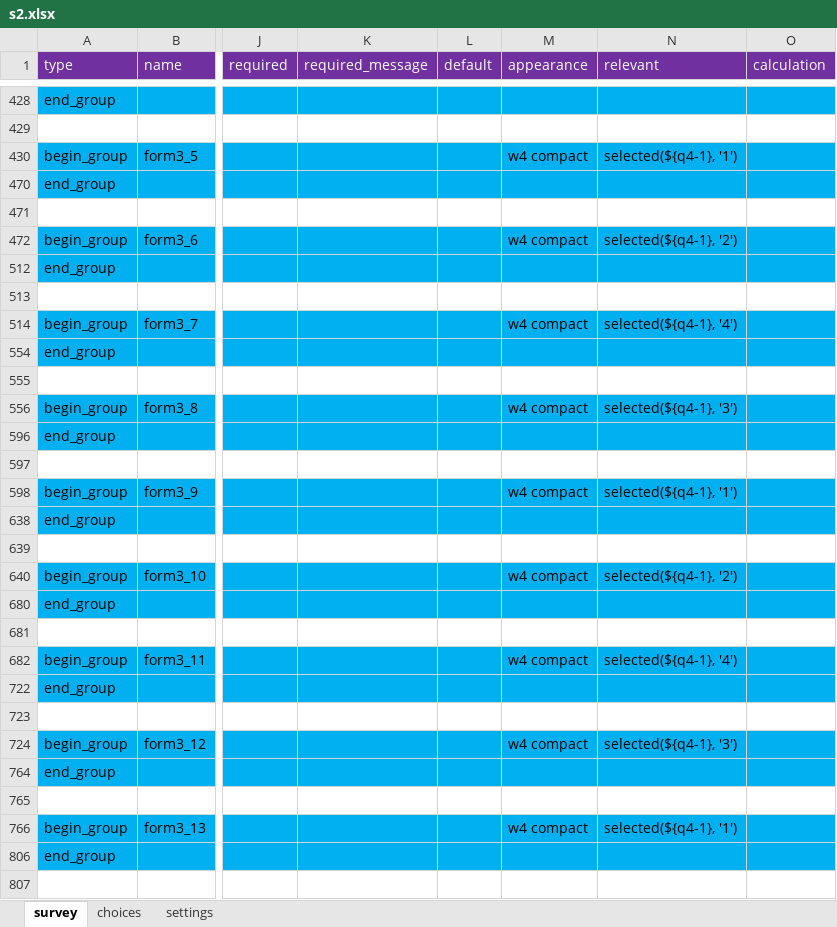
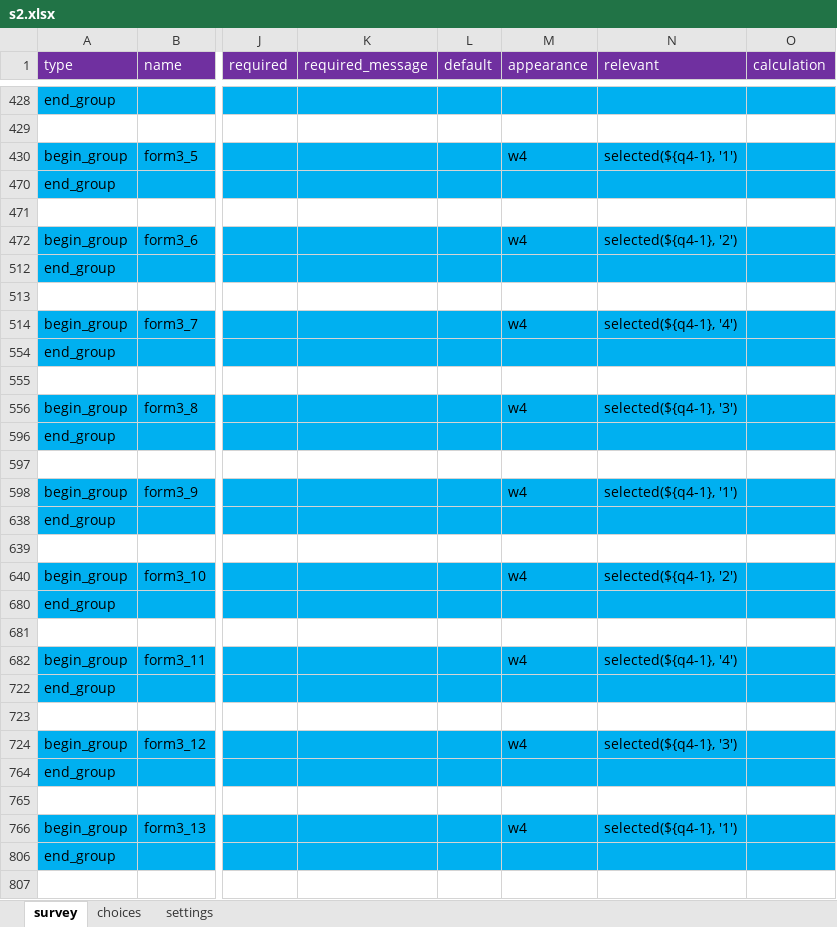
Before and after one commit to mohammed-alemara/Statistical-notebook, an Excel workbook: s2.xlsx, sheet survey, drawn as a sheet; only a part is shown, gaps mark what is left out; values as stored, in another font and other column widths than the file's, no borders; the diff covers the shown part only; the diff names each change by its address in the sheet, - before the commit and + after, or states it on an @@ line.

```diff
--- a/s2.xlsx (sheet survey)
+++ b/s2.xlsx (sheet survey)
-M430 (appearance): w4 compact
+M430 (appearance): w4
-M472 (appearance): w4 compact
+M472 (appearance): w4
-M514 (appearance): w4 compact
+M514 (appearance): w4
-M556 (appearance): w4 compact
+M556 (appearance): w4
-M598 (appearance): w4 compact
+M598 (appearance): w4
-M640 (appearance): w4 compact
+M640 (appearance): w4
-M682 (appearance): w4 compact
+M682 (appearance): w4
-M724 (appearance): w4 compact
+M724 (appearance): w4
-M766 (appearance): w4 compact
+M766 (appearance): w4
```
Also changed, not shown: 38 added rows, 5 removed rows, 1 moved row, 51 edited cells and cell formats elsewhere in this sheet, hidden cells.
